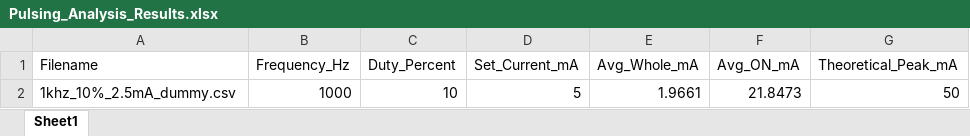
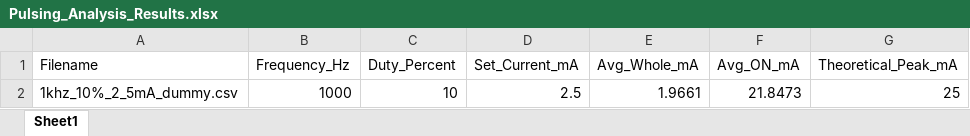
Before and after one commit to smpeyres/PulsingCathode, an Excel workbook: Electrical/5_07/Pulsing_Analysis_Results.xlsx, sheet Sheet1, drawn as a sheet; values as stored, in another font and other column widths than the file's, no borders; the diff names each change by its address in the sheet, - before the commit and + after, or states it on an @@ line.

Commit message:
Little typo!

```diff
--- a/Electrical/5_07/Pulsing_Analysis_Results.xlsx (sheet Sheet1)
+++ b/Electrical/5_07/Pulsing_Analysis_Results.xlsx (sheet Sheet1)
-A2 (Filename): 1khz_10%_2.5mA_dummy.csv
+A2 (Filename): 1khz_10%_2_5mA_dummy.csv
-D2 (Set_Current_mA): 5
+D2 (Set_Current_mA): 2.5
-G2 (Theoretical_Peak_mA): 50
+G2 (Theoretical_Peak_mA): 25
```
Also changed, not shown: 2 other files.
